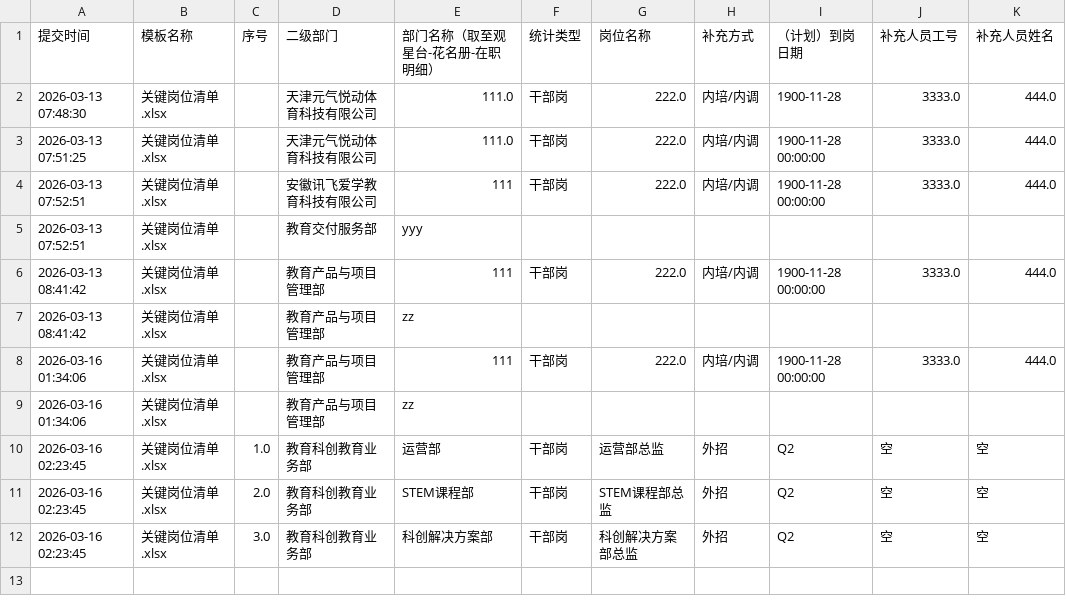
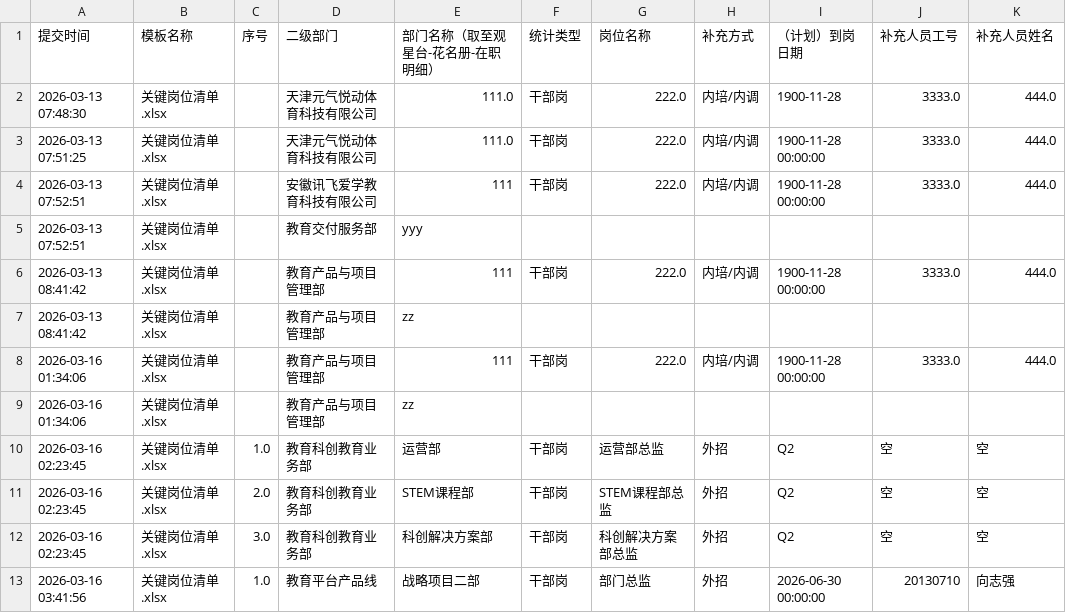
Before and after one commit to jinhuang1865/jinhuang1865--, a CSV file: data/submissions.csv, drawn as a sheet.

Commit message:
Auto backup 2026-03-16 03:41:56

```diff
--- a/data/submissions.csv
+++ b/data/submissions.csv
@@ -12 +12,2 @@
 2026-03-16 02:23:45,关键岗位清单.xlsx,3.0,教育科创教育业务部,科创解决方案部,干部岗,科创解决方案部总监,外招,Q2,空,空
+2026-03-16 03:41:56,关键岗位清单.xlsx,1.0,教育平台产品线,战略项目二部,干部岗,部门总监,外招,2026-06-30 00:00:00,20130710,向志强
```
